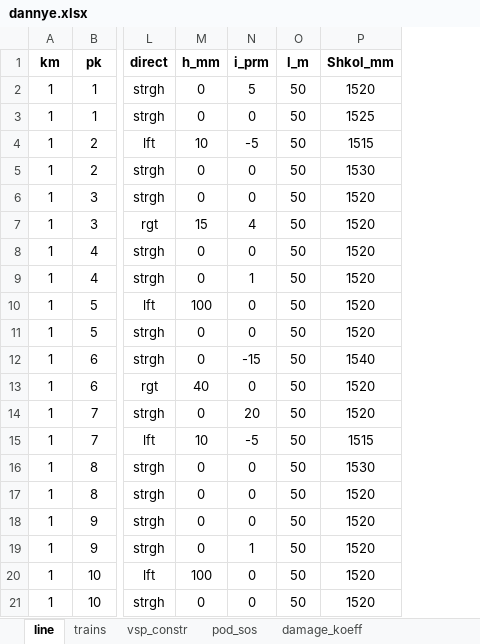
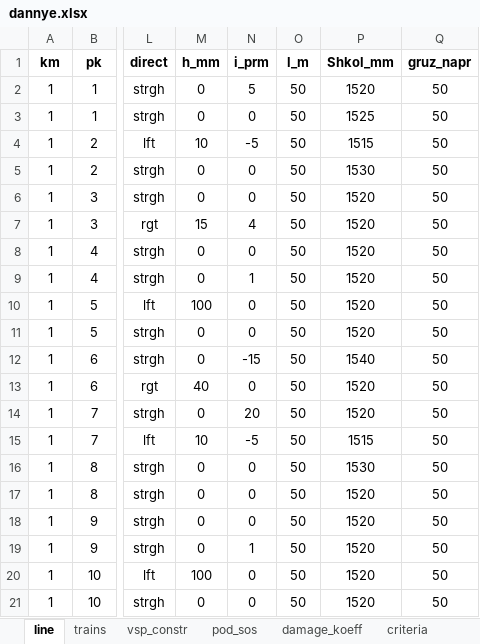
Before and after one commit to cheef78/Neiroexpert, an Excel workbook: dannye.xlsx, sheet line, drawn as a sheet; only a part is shown, gaps mark what is left out; values as stored, in another font and other column widths than the file's, no borders; the diff names each change by its address in the sheet, - before the commit and + after, or states it on an @@ line.

```diff
--- a/dannye.xlsx (sheet line)
+++ b/dannye.xlsx (sheet line)
+sheet tab: criteria
+column Q (gruz_napr), rows 2-21: all 50
```
Also changed, not shown: 5 other files.
